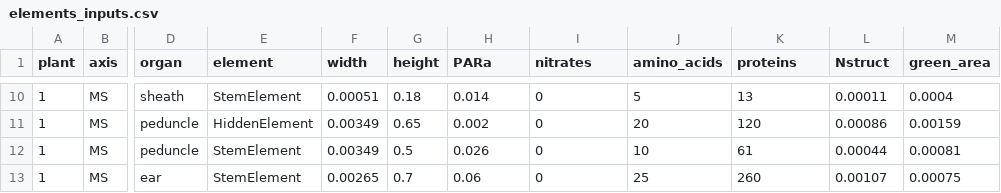
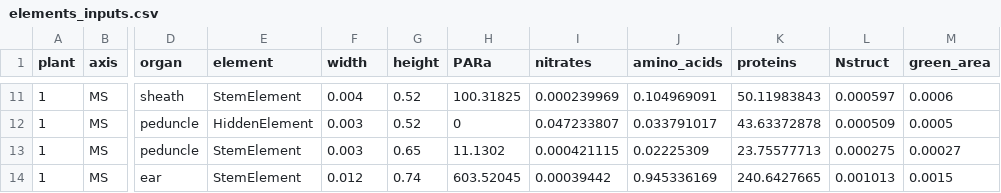
Before and after one commit to openalea-incubator/farquhar-wheat, a CSV file: trunk/example/elements_inputs.csv, drawn as a sheet; only a part is shown, gaps mark what is left out; addresses are those after the commit; the diff covers the shown part only; the diff names each change by its address in the sheet, - before the commit and + after, or states it on an @@ line.

```diff
--- a/trunk/example/elements_inputs.csv
+++ b/trunk/example/elements_inputs.csv
-F11 (width): 0.00051
+F11 (width): 0.004
-G11 (height): 0.18
+G11 (height): 0.52
-H11 (PARa): 0.014
+H11 (PARa): 100.31825
-I11 (nitrates): 0
+I11 (nitrates): 0.000239969
-J11 (amino_acids): 5
+J11 (amino_acids): 0.104969091
-K11 (proteins): 13
+K11 (proteins): 50.11983843
-L11 (Nstruct): 0.00011
+L11 (Nstruct): 0.000597
-M11 (green_area): 0.0004
+M11 (green_area): 0.0006
-F12:F13 (width): 0.00349
+F12:F13 (width): 0.003
-G12 (height): 0.65
+G12 (height): 0.52
-H12 (PARa): 0.002
+H12 (PARa): 0
-I12 (nitrates): 0
+I12 (nitrates): 0.047233807
-J12 (amino_acids): 20
+J12 (amino_acids): 0.033791017
-K12 (proteins): 120
+K12 (proteins): 43.63372878
-L12 (Nstruct): 0.00086
+L12 (Nstruct): 0.000509
-M12 (green_area): 0.00159
+M12 (green_area): 0.0005
-G13 (height): 0.5
+G13 (height): 0.65
-H13 (PARa): 0.026
+H13 (PARa): 11.1302
-I13 (nitrates): 0
+I13 (nitrates): 0.000421115
-J13 (amino_acids): 10
+J13 (amino_acids): 0.02225309
-K13 (proteins): 61
+K13 (proteins): 23.75577713
-L13 (Nstruct): 0.00044
+L13 (Nstruct): 0.000275
-M13 (green_area): 0.00081
+M13 (green_area): 0.00027
-F14 (width): 0.00265
+F14 (width): 0.012
-G14 (height): 0.7
+G14 (height): 0.74
-H14 (PARa): 0.06
+H14 (PARa): 603.52045
-I14 (nitrates): 0
+I14 (nitrates): 0.00039442
-J14 (amino_acids): 25
+J14 (amino_acids): 0.945336169
-K14 (proteins): 260
+K14 (proteins): 240.6427665
-L14 (Nstruct): 0.00107
+L14 (Nstruct): 0.001013
-M14 (green_area): 0.00075
+M14 (green_area): 0.0015
```
Also changed, not shown: 1 added row and 58 edited cells elsewhere in this file, 3 other files.
